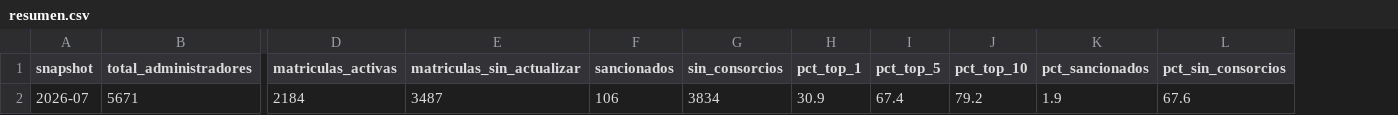
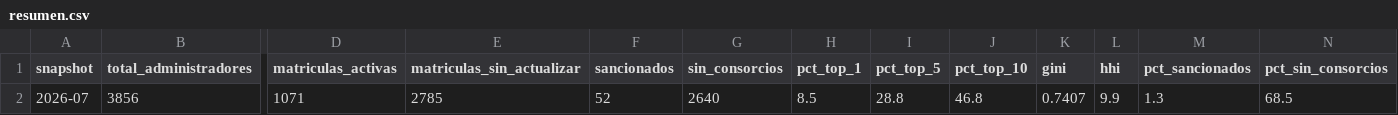
Before and after one commit to PabloAlaniz/administradores-consorcios-caba, a CSV file: data/evolutivo/resumen.csv, drawn as a sheet; only a part is shown, gaps mark what is left out; removed rows and columns are numbered as before the commit, all else as after; rows hold the shown columns only; the diff names each change by its address in the sheet, - before the commit and + after, or states it on an @@ line.

```diff
--- a/data/evolutivo/resumen.csv
+++ b/data/evolutivo/resumen.csv
+column K (gini), empty
+column L (hhi), empty
-row 2: 2026-07 | 5671 | 2184 | 3487 | 106 | 3834 | 30.9 | 67.4 | 79.2 | 1.9 | 67.6
+row 2: 2026-07 | 3856 | 1071 | 2785 | 52 | 2640 | 8.5 | 28.8 | 46.8 | 0.7407 | 9.9 | 1.3 | 68.5
```
Also changed, not shown: 29 other files.
